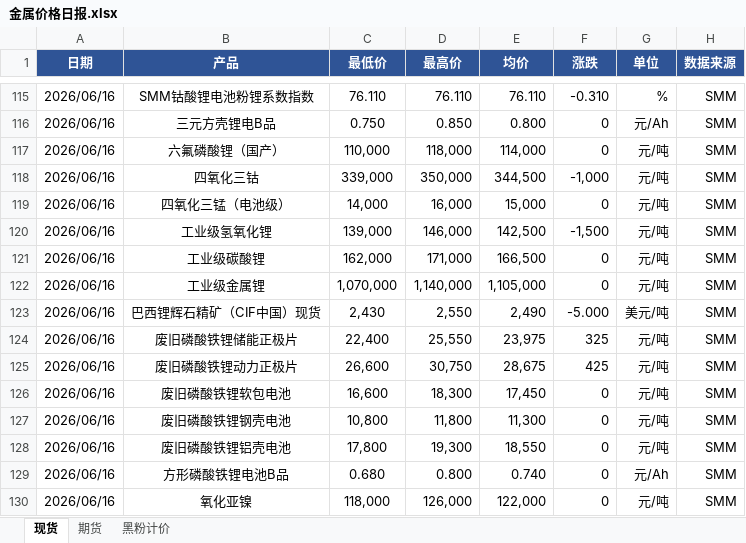
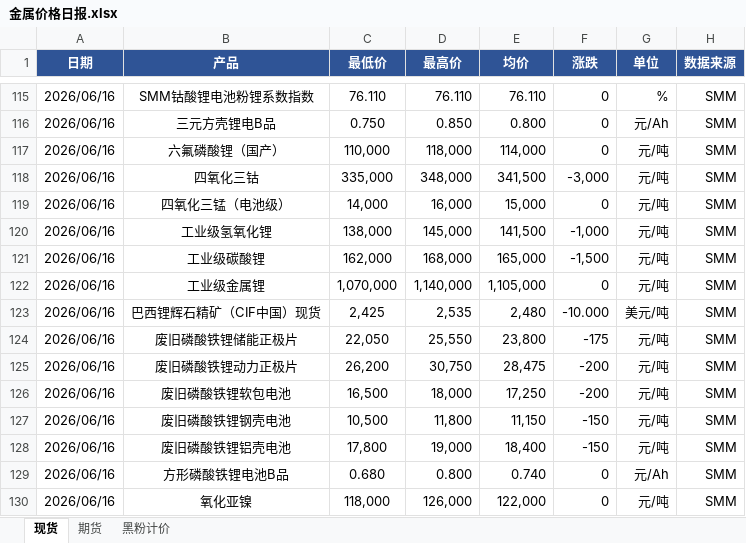
Before and after one commit to liushirong0423-sudo/metal-dashboard, an Excel workbook: 金属价格日报.xlsx, sheet 现货, drawn as a sheet; only a part is shown, gaps mark what is left out; values as stored, in another font and other column widths than the file's, no borders; the diff covers the shown part only; the diff names each change by its address in the sheet, - before the commit and + after, or states it on an @@ line.

```diff
--- a/金属价格日报.xlsx (sheet 现货)
+++ b/金属价格日报.xlsx (sheet 现货)
-F115 (涨跌): -0.310
+F115 (涨跌): 0
-C118 (最低价): 339,000
+C118 (最低价): 335,000
-D118 (最高价): 350,000
+D118 (最高价): 348,000
-E118 (均价): 344,500
+E118 (均价): 341,500
-F118 (涨跌): -1,000
+F118 (涨跌): -3,000
-C120 (最低价): 139,000
+C120 (最低价): 138,000
-D120 (最高价): 146,000
+D120 (最高价): 145,000
-E120 (均价): 142,500
+E120 (均价): 141,500
-F120 (涨跌): -1,500
+F120 (涨跌): -1,000
-D121 (最高价): 171,000
+D121 (最高价): 168,000
-E121 (均价): 166,500
+E121 (均价): 165,000
-F121 (涨跌): 0
+F121 (涨跌): -1,500
-C123 (最低价): 2,430
+C123 (最低价): 2,425
-D123 (最高价): 2,550
+D123 (最高价): 2,535
-E123 (均价): 2,490
+E123 (均价): 2,480
-F123 (涨跌): -5.000
+F123 (涨跌): -10.000
-C124 (最低价): 22,400
+C124 (最低价): 22,050
-E124 (均价): 23,975
+E124 (均价): 23,800
-F124 (涨跌): 325
+F124 (涨跌): -175
-C125 (最低价): 26,600
+C125 (最低价): 26,200
-E125 (均价): 28,675
+E125 (均价): 28,475
-F125 (涨跌): 425
+F125 (涨跌): -200
-C126 (最低价): 16,600
+C126 (最低价): 16,500
-D126 (最高价): 18,300
+D126 (最高价): 18,000
-E126 (均价): 17,450
+E126 (均价): 17,250
-F126 (涨跌): 0
+F126 (涨跌): -200
-C127 (最低价): 10,800
+C127 (最低价): 10,500
-E127 (均价): 11,300
+E127 (均价): 11,150
-F127:F128 (涨跌): 0
+F127:F128 (涨跌): -150
-D128 (最高价): 19,300
+D128 (最高价): 19,000
-E128 (均价): 18,550
+E128 (均价): 18,400
```
Also changed, not shown: 129 edited cells elsewhere in this sheet, sheet 期货, 1 other file.
